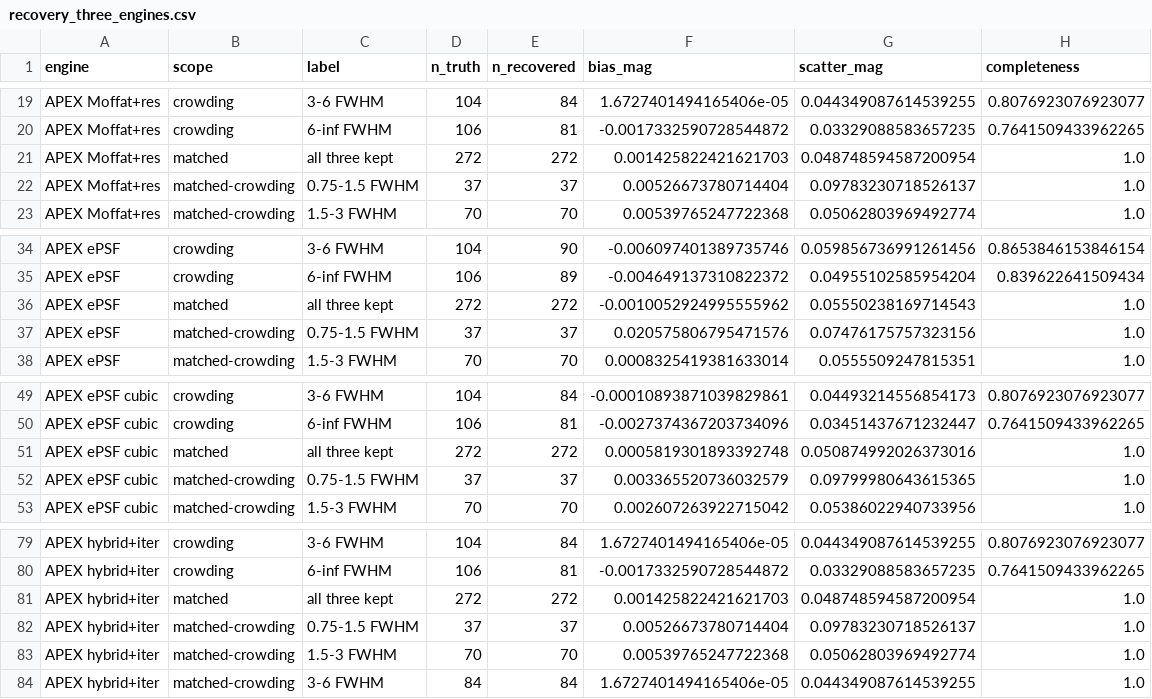
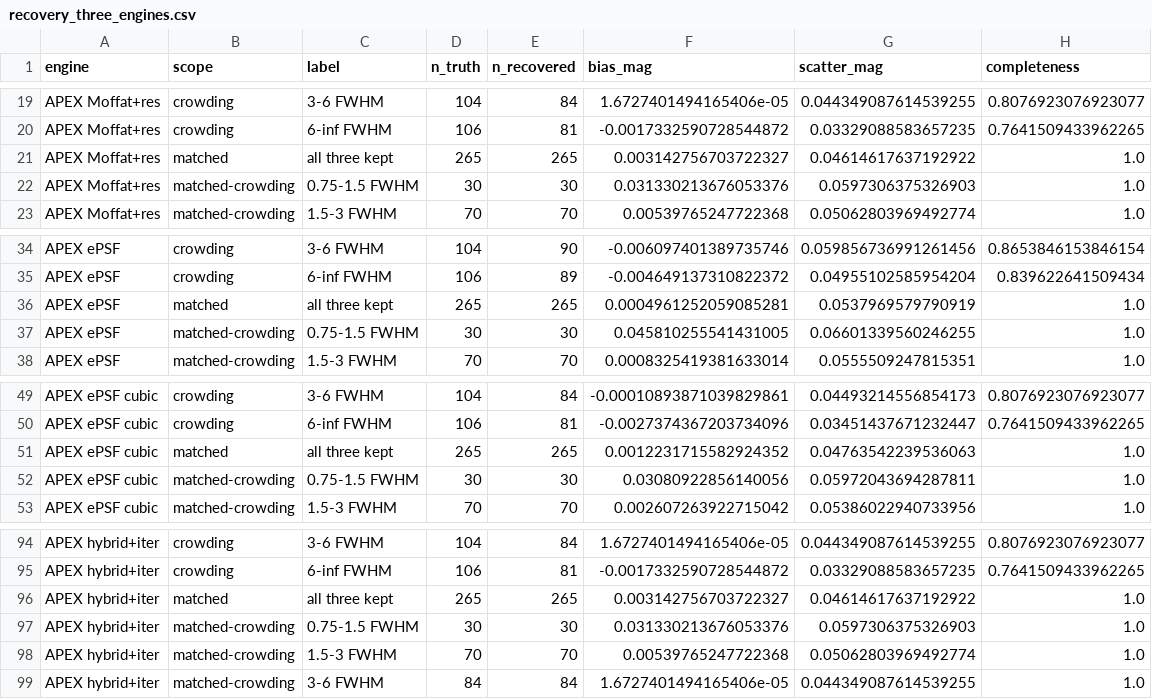
Before and after one commit to Diu1773/APEX_AutomatedPhotometryEXtraction, a CSV file: validation/psf_engines/recovery_three_engines.csv, drawn as a sheet; only a part is shown, gaps mark what is left out; the diff covers the shown part only.

```diff
--- a/validation/psf_engines/recovery_three_engines.csv
+++ b/validation/psf_engines/recovery_three_engines.csv
@@ -20,4 +20,4 @@ APEX Moffat+res,crowding,3-6 FWHM,104,84,1.6727401494165406e-05,0.04434908761453
 APEX Moffat+res,crowding,6-inf FWHM,106,81,-0.0017332590728544872,0.03329088583657235,0.7641509433962265
-APEX Moffat+res,matched,all three kept,272,272,0.001425822421621703,0.048748594587200954,1.0
-APEX Moffat+res,matched-crowding,0.75-1.5 FWHM,37,37,0.00526673780714404,0.09783230718526137,1.0
+APEX Moffat+res,matched,all three kept,265,265,0.003142756703722327,0.04614617637192922,1.0
+APEX Moffat+res,matched-crowding,0.75-1.5 FWHM,30,30,0.031330213676053376,0.0597306375326903,1.0
 APEX Moffat+res,matched-crowding,1.5-3 FWHM,70,70,0.00539765247722368,0.05062803969492774,1.0
@@ -35,4 +35,4 @@ APEX ePSF,crowding,3-6 FWHM,104,90,-0.006097401389735746,0.059856736991261456,0.
 APEX ePSF,crowding,6-inf FWHM,106,89,-0.004649137310822372,0.04955102585954204,0.839622641509434
-APEX ePSF,matched,all three kept,272,272,-0.0010052924995555962,0.05550238169714543,1.0
-APEX ePSF,matched-crowding,0.75-1.5 FWHM,37,37,0.020575806795471576,0.07476175757323156,1.0
+APEX ePSF,matched,all three kept,265,265,0.0004961252059085281,0.0537969579790919,1.0
+APEX ePSF,matched-crowding,0.75-1.5 FWHM,30,30,0.045810255541431005,0.06601339560246255,1.0
 APEX ePSF,matched-crowding,1.5-3 FWHM,70,70,0.0008325419381633014,0.0555509247815351,1.0
@@ -50,4 +50,4 @@ APEX ePSF cubic,crowding,3-6 FWHM,104,84,-0.00010893871039829861,0.0449321455685
 APEX ePSF cubic,crowding,6-inf FWHM,106,81,-0.0027374367203734096,0.03451437671232447,0.7641509433962265
-APEX ePSF cubic,matched,all three kept,272,272,0.0005819301893392748,0.050874992026373016,1.0
-APEX ePSF cubic,matched-crowding,0.75-1.5 FWHM,37,37,0.003365520736032579,0.09799980643615365,1.0
+APEX ePSF cubic,matched,all three kept,265,265,0.0012231715582924352,0.04763542239536063,1.0
+APEX ePSF cubic,matched-crowding,0.75-1.5 FWHM,30,30,0.03080922856140056,0.05972043694287811,1.0
 APEX ePSF cubic,matched-crowding,1.5-3 FWHM,70,70,0.002607263922715042,0.05386022940733956,1.0
@@ -80,4 +95,4 @@ APEX hybrid+iter,crowding,3-6 FWHM,104,84,1.6727401494165406e-05,0.0443490876145
 APEX hybrid+iter,crowding,6-inf FWHM,106,81,-0.0017332590728544872,0.03329088583657235,0.7641509433962265
-APEX hybrid+iter,matched,all three kept,272,272,0.001425822421621703,0.048748594587200954,1.0
-APEX hybrid+iter,matched-crowding,0.75-1.5 FWHM,37,37,0.00526673780714404,0.09783230718526137,1.0
+APEX hybrid+iter,matched,all three kept,265,265,0.003142756703722327,0.04614617637192922,1.0
+APEX hybrid+iter,matched-crowding,0.75-1.5 FWHM,30,30,0.031330213676053376,0.0597306375326903,1.0
 APEX hybrid+iter,matched-crowding,1.5-3 FWHM,70,70,0.00539765247722368,0.05062803969492774,1.0
```
Also changed, not shown: 15 added rows and 24 edited cells elsewhere in this file, validation/psf_engines/gap_paired_effect.csv, 13 other files.
